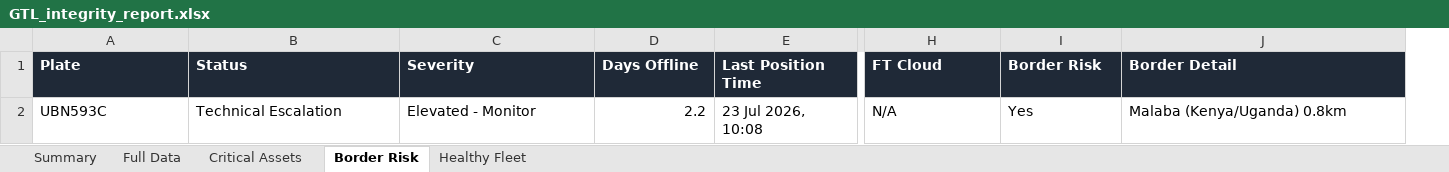
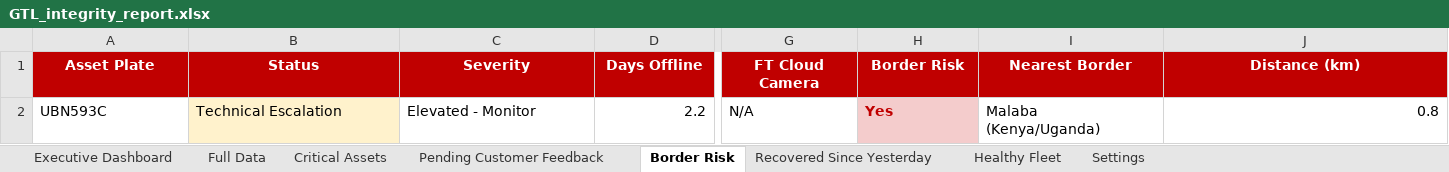
Before and after one commit to Ssekibaala/control-room, an Excel workbook: data/GTL_integrity_report.xlsx, sheet Border Risk, drawn as a sheet; only a part is shown, gaps mark what is left out; values as stored, in another font and other column widths than the file's, no borders; removed rows and columns are numbered as before the commit, all else as after; the diff covers the shown part only; the diff names each change by its address in the sheet, - before the commit and + after, or states it on an @@ line.

```diff
--- a/data/GTL_integrity_report.xlsx (sheet Border Risk)
+++ b/data/GTL_integrity_report.xlsx (sheet Border Risk)
-sheet tab: Summary
+sheet tab: Executive Dashboard
+sheet tab: Pending Customer Feedback
+sheet tab: Recovered Since Yesterday
+sheet tab: Settings
-column E (Last Position Time), row 2: 23 Jul 2026, 10:08
+column I (Nearest Border), row 2: Malaba (Kenya/Uganda)
-A1: Plate
+A1: Asset Plate
@@ A1:D1 fill: #1F2937 → #C00000, alignment: left → center @@
@@ G1:H1 fill: #1F2937 → #C00000, alignment: left → center @@
-G1: FT Cloud
+G1: FT Cloud Camera
-J1: Border Detail
+J1: Distance (km)
@@ J1 fill: #1F2937 → #C00000, alignment: left → center @@
-B2 fill: none
+B2 fill: #FFF2CC
@@ H2 fill: none → #F4CCCC, bold: off → on, text colour: black → #C00000 @@
-J2 (Distance (km)): Malaba (Kenya/Uganda) 0.8km
+J2 (Distance (km)): 0.8
```
Also changed, not shown: cell formats elsewhere in this sheet, sheet Executive Dashboard, sheet Healthy Fleet, sheet Critical Assets, sheet Full Data, data/GTL_tampering_report.xlsx, 4 other files.
